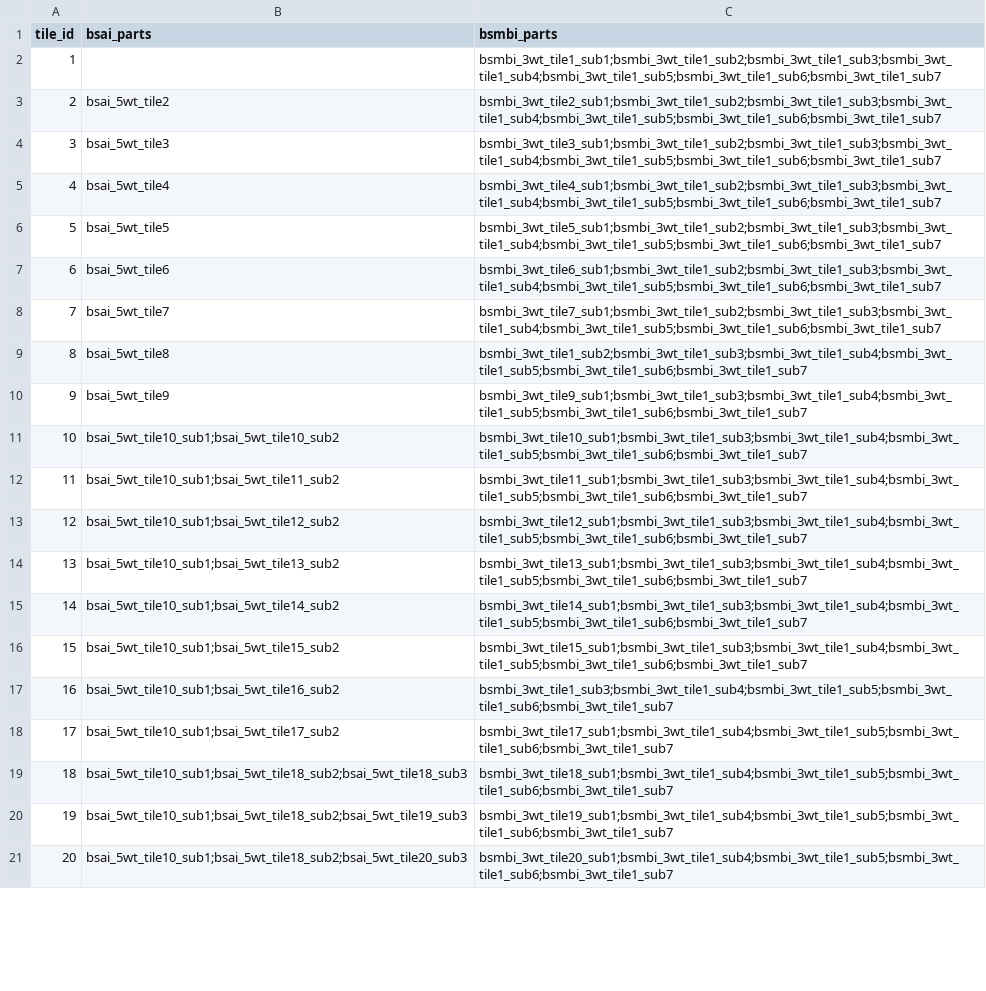
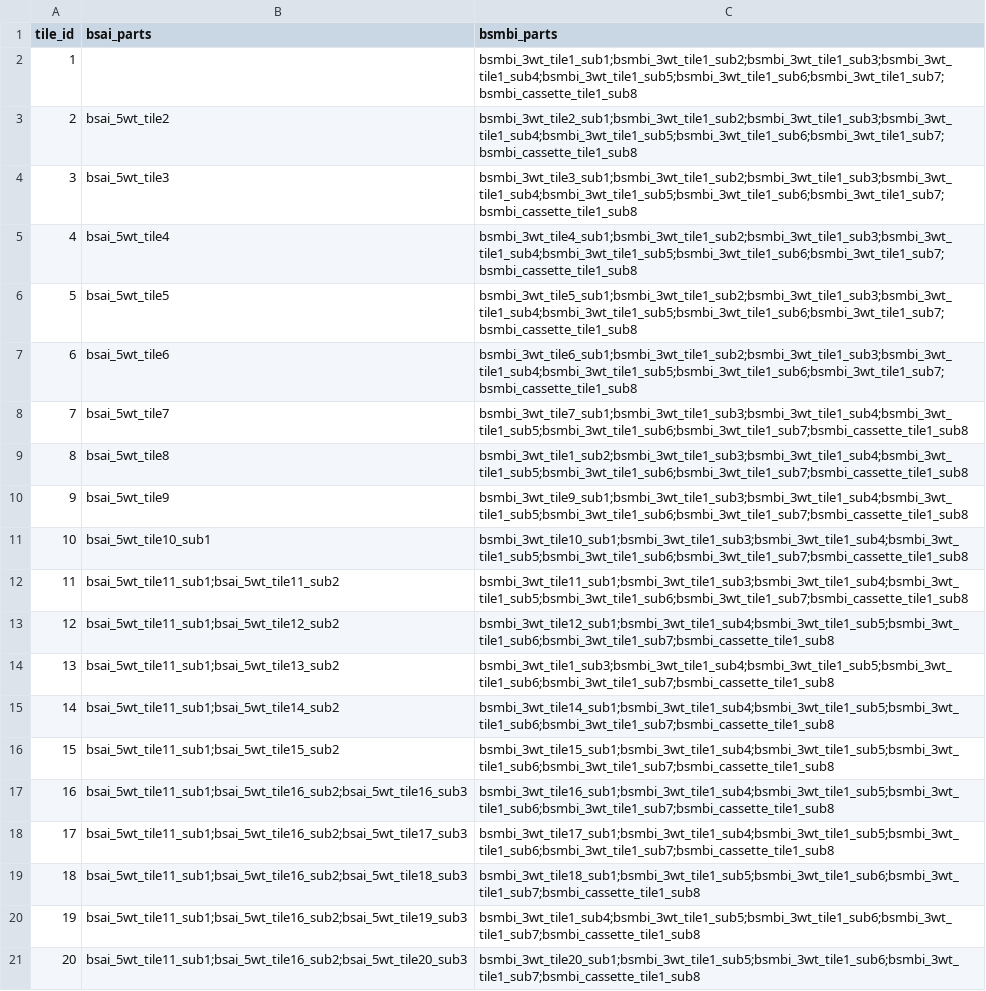
Before and after one commit to therealRYC/dms-gg-oligo-pipeline, a CSV file: Example Genes/TRIO/TRIO_tile_manifests.csv, drawn as a sheet; only a part is shown; the diff covers the shown part only; the diff names each change by its address in the sheet, - before the commit and + after, or states it on an @@ line.

```diff
--- a/Example Genes/TRIO/TRIO_tile_manifests.csv
+++ b/Example Genes/TRIO/TRIO_tile_manifests.csv
-C2 (bsmbi_parts): bsmbi_3wt_tile1_sub1;bsmbi_3wt_tile1_sub2;bsmbi_3wt_tile1_sub3;bsmbi_3wt_tile1_sub4;bsmbi_3wt_tile1_sub5;bsmbi_3wt_tile1_sub6;bsmbi_3wt_tile1_sub7
+C2 (bsmbi_parts): bsmbi_3wt_tile1_sub1;bsmbi_3wt_tile1_sub2;bsmbi_3wt_tile1_sub3;bsmbi_3wt_tile1_sub4;bsmbi_3wt_tile1_sub5;bsmbi_3wt_tile1_sub6;bsmbi_3wt_tile1_sub7;bsmbi_cassette_tile1_sub8
-C3 (bsmbi_parts): bsmbi_3wt_tile2_sub1;bsmbi_3wt_tile1_sub2;bsmbi_3wt_tile1_sub3;bsmbi_3wt_tile1_sub4;bsmbi_3wt_tile1_sub5;bsmbi_3wt_tile1_sub6;bsmbi_3wt_tile1_sub7
+C3 (bsmbi_parts): bsmbi_3wt_tile2_sub1;bsmbi_3wt_tile1_sub2;bsmbi_3wt_tile1_sub3;bsmbi_3wt_tile1_sub4;bsmbi_3wt_tile1_sub5;bsmbi_3wt_tile1_sub6;bsmbi_3wt_tile1_sub7;bsmbi_cassette_tile1_sub8
-C4 (bsmbi_parts): bsmbi_3wt_tile3_sub1;bsmbi_3wt_tile1_sub2;bsmbi_3wt_tile1_sub3;bsmbi_3wt_tile1_sub4;bsmbi_3wt_tile1_sub5;bsmbi_3wt_tile1_sub6;bsmbi_3wt_tile1_sub7
+C4 (bsmbi_parts): bsmbi_3wt_tile3_sub1;bsmbi_3wt_tile1_sub2;bsmbi_3wt_tile1_sub3;bsmbi_3wt_tile1_sub4;bsmbi_3wt_tile1_sub5;bsmbi_3wt_tile1_sub6;bsmbi_3wt_tile1_sub7;bsmbi_cassette_tile1_sub8
-C5 (bsmbi_parts): bsmbi_3wt_tile4_sub1;bsmbi_3wt_tile1_sub2;bsmbi_3wt_tile1_sub3;bsmbi_3wt_tile1_sub4;bsmbi_3wt_tile1_sub5;bsmbi_3wt_tile1_sub6;bsmbi_3wt_tile1_sub7
+C5 (bsmbi_parts): bsmbi_3wt_tile4_sub1;bsmbi_3wt_tile1_sub2;bsmbi_3wt_tile1_sub3;bsmbi_3wt_tile1_sub4;bsmbi_3wt_tile1_sub5;bsmbi_3wt_tile1_sub6;bsmbi_3wt_tile1_sub7;bsmbi_cassette_tile1_sub8
-C6 (bsmbi_parts): bsmbi_3wt_tile5_sub1;bsmbi_3wt_tile1_sub2;bsmbi_3wt_tile1_sub3;bsmbi_3wt_tile1_sub4;bsmbi_3wt_tile1_sub5;bsmbi_3wt_tile1_sub6;bsmbi_3wt_tile1_sub7
+C6 (bsmbi_parts): bsmbi_3wt_tile5_sub1;bsmbi_3wt_tile1_sub2;bsmbi_3wt_tile1_sub3;bsmbi_3wt_tile1_sub4;bsmbi_3wt_tile1_sub5;bsmbi_3wt_tile1_sub6;bsmbi_3wt_tile1_sub7;bsmbi_cassette_tile1_sub8
-C7 (bsmbi_parts): bsmbi_3wt_tile6_sub1;bsmbi_3wt_tile1_sub2;bsmbi_3wt_tile1_sub3;bsmbi_3wt_tile1_sub4;bsmbi_3wt_tile1_sub5;bsmbi_3wt_tile1_sub6;bsmbi_3wt_tile1_sub7
+C7 (bsmbi_parts): bsmbi_3wt_tile6_sub1;bsmbi_3wt_tile1_sub2;bsmbi_3wt_tile1_sub3;bsmbi_3wt_tile1_sub4;bsmbi_3wt_tile1_sub5;bsmbi_3wt_tile1_sub6;bsmbi_3wt_tile1_sub7;bsmbi_cassette_tile1_sub8
-C8 (bsmbi_parts): bsmbi_3wt_tile7_sub1;bsmbi_3wt_tile1_sub2;bsmbi_3wt_tile1_sub3;bsmbi_3wt_tile1_sub4;bsmbi_3wt_tile1_sub5;bsmbi_3wt_tile1_sub6;bsmbi_3wt_tile1_sub7
+C8 (bsmbi_parts): bsmbi_3wt_tile7_sub1;bsmbi_3wt_tile1_sub3;bsmbi_3wt_tile1_sub4;bsmbi_3wt_tile1_sub5;bsmbi_3wt_tile1_sub6;bsmbi_3wt_tile1_sub7;bsmbi_cassette_tile1_sub8
-C9 (bsmbi_parts): bsmbi_3wt_tile1_sub2;bsmbi_3wt_tile1_sub3;bsmbi_3wt_tile1_sub4;bsmbi_3wt_tile1_sub5;bsmbi_3wt_tile1_sub6;bsmbi_3wt_tile1_sub7
+C9 (bsmbi_parts): bsmbi_3wt_tile1_sub2;bsmbi_3wt_tile1_sub3;bsmbi_3wt_tile1_sub4;bsmbi_3wt_tile1_sub5;bsmbi_3wt_tile1_sub6;bsmbi_3wt_tile1_sub7;bsmbi_cassette_tile1_sub8
-C10 (bsmbi_parts): bsmbi_3wt_tile9_sub1;bsmbi_3wt_tile1_sub3;bsmbi_3wt_tile1_sub4;bsmbi_3wt_tile1_sub5;bsmbi_3wt_tile1_sub6;bsmbi_3wt_tile1_sub7
+C10 (bsmbi_parts): bsmbi_3wt_tile9_sub1;bsmbi_3wt_tile1_sub3;bsmbi_3wt_tile1_sub4;bsmbi_3wt_tile1_sub5;bsmbi_3wt_tile1_sub6;bsmbi_3wt_tile1_sub7;bsmbi_cassette_tile1_sub8
-B11 (bsai_parts): bsai_5wt_tile10_sub1;bsai_5wt_tile10_sub2
+B11 (bsai_parts): bsai_5wt_tile10_sub1
-C11 (bsmbi_parts): bsmbi_3wt_tile10_sub1;bsmbi_3wt_tile1_sub3;bsmbi_3wt_tile1_sub4;bsmbi_3wt_tile1_sub5;bsmbi_3wt_tile1_sub6;bsmbi_3wt_tile1_sub7
+C11 (bsmbi_parts): bsmbi_3wt_tile10_sub1;bsmbi_3wt_tile1_sub3;bsmbi_3wt_tile1_sub4;bsmbi_3wt_tile1_sub5;bsmbi_3wt_tile1_sub6;bsmbi_3wt_tile1_sub7;bsmbi_cassette_tile1_sub8
-B12 (bsai_parts): bsai_5wt_tile10_sub1;bsai_5wt_tile11_sub2
+B12 (bsai_parts): bsai_5wt_tile11_sub1;bsai_5wt_tile11_sub2
-C12 (bsmbi_parts): bsmbi_3wt_tile11_sub1;bsmbi_3wt_tile1_sub3;bsmbi_3wt_tile1_sub4;bsmbi_3wt_tile1_sub5;bsmbi_3wt_tile1_sub6;bsmbi_3wt_tile1_sub7
+C12 (bsmbi_parts): bsmbi_3wt_tile11_sub1;bsmbi_3wt_tile1_sub3;bsmbi_3wt_tile1_sub4;bsmbi_3wt_tile1_sub5;bsmbi_3wt_tile1_sub6;bsmbi_3wt_tile1_sub7;bsmbi_cassette_tile1_sub8
-B13 (bsai_parts): bsai_5wt_tile10_sub1;bsai_5wt_tile12_sub2
+B13 (bsai_parts): bsai_5wt_tile11_sub1;bsai_5wt_tile12_sub2
-C13 (bsmbi_parts): bsmbi_3wt_tile12_sub1;bsmbi_3wt_tile1_sub3;bsmbi_3wt_tile1_sub4;bsmbi_3wt_tile1_sub5;bsmbi_3wt_tile1_sub6;bsmbi_3wt_tile1_sub7
+C13 (bsmbi_parts): bsmbi_3wt_tile12_sub1;bsmbi_3wt_tile1_sub4;bsmbi_3wt_tile1_sub5;bsmbi_3wt_tile1_sub6;bsmbi_3wt_tile1_sub7;bsmbi_cassette_tile1_sub8
-B14 (bsai_parts): bsai_5wt_tile10_sub1;bsai_5wt_tile13_sub2
+B14 (bsai_parts): bsai_5wt_tile11_sub1;bsai_5wt_tile13_sub2
-C14 (bsmbi_parts): bsmbi_3wt_tile13_sub1;bsmbi_3wt_tile1_sub3;bsmbi_3wt_tile1_sub4;bsmbi_3wt_tile1_sub5;bsmbi_3wt_tile1_sub6;bsmbi_3wt_tile1_sub7
+C14 (bsmbi_parts): bsmbi_3wt_tile1_sub3;bsmbi_3wt_tile1_sub4;bsmbi_3wt_tile1_sub5;bsmbi_3wt_tile1_sub6;bsmbi_3wt_tile1_sub7;bsmbi_cassette_tile1_sub8
-B15 (bsai_parts): bsai_5wt_tile10_sub1;bsai_5wt_tile14_sub2
+B15 (bsai_parts): bsai_5wt_tile11_sub1;bsai_5wt_tile14_sub2
-C15 (bsmbi_parts): bsmbi_3wt_tile14_sub1;bsmbi_3wt_tile1_sub3;bsmbi_3wt_tile1_sub4;bsmbi_3wt_tile1_sub5;bsmbi_3wt_tile1_sub6;bsmbi_3wt_tile1_sub7
+C15 (bsmbi_parts): bsmbi_3wt_tile14_sub1;bsmbi_3wt_tile1_sub4;bsmbi_3wt_tile1_sub5;bsmbi_3wt_tile1_sub6;bsmbi_3wt_tile1_sub7;bsmbi_cassette_tile1_sub8
-B16 (bsai_parts): bsai_5wt_tile10_sub1;bsai_5wt_tile15_sub2
+B16 (bsai_parts): bsai_5wt_tile11_sub1;bsai_5wt_tile15_sub2
-C16 (bsmbi_parts): bsmbi_3wt_tile15_sub1;bsmbi_3wt_tile1_sub3;bsmbi_3wt_tile1_sub4;bsmbi_3wt_tile1_sub5;bsmbi_3wt_tile1_sub6;bsmbi_3wt_tile1_sub7
+C16 (bsmbi_parts): bsmbi_3wt_tile15_sub1;bsmbi_3wt_tile1_sub4;bsmbi_3wt_tile1_sub5;bsmbi_3wt_tile1_sub6;bsmbi_3wt_tile1_sub7;bsmbi_cassette_tile1_sub8
-B17 (bsai_parts): bsai_5wt_tile10_sub1;bsai_5wt_tile16_sub2
+B17 (bsai_parts): bsai_5wt_tile11_sub1;bsai_5wt_tile16_sub2;bsai_5wt_tile16_sub3
-C17 (bsmbi_parts): bsmbi_3wt_tile1_sub3;bsmbi_3wt_tile1_sub4;bsmbi_3wt_tile1_sub5;bsmbi_3wt_tile1_sub6;bsmbi_3wt_tile1_sub7
+C17 (bsmbi_parts): bsmbi_3wt_tile16_sub1;bsmbi_3wt_tile1_sub4;bsmbi_3wt_tile1_sub5;bsmbi_3wt_tile1_sub6;bsmbi_3wt_tile1_sub7;bsmbi_cassette_tile1_sub8
-B18 (bsai_parts): bsai_5wt_tile10_sub1;bsai_5wt_tile17_sub2
+B18 (bsai_parts): bsai_5wt_tile11_sub1;bsai_5wt_tile16_sub2;bsai_5wt_tile17_sub3
-C18 (bsmbi_parts): bsmbi_3wt_tile17_sub1;bsmbi_3wt_tile1_sub4;bsmbi_3wt_tile1_sub5;bsmbi_3wt_tile1_sub6;bsmbi_3wt_tile1_sub7
+C18 (bsmbi_parts): bsmbi_3wt_tile17_sub1;bsmbi_3wt_tile1_sub4;bsmbi_3wt_tile1_sub5;bsmbi_3wt_tile1_sub6;bsmbi_3wt_tile1_sub7;bsmbi_cassette_tile1_sub8
-B19 (bsai_parts): bsai_5wt_tile10_sub1;bsai_5wt_tile18_sub2;bsai_5wt_tile18_sub3
+B19 (bsai_parts): bsai_5wt_tile11_sub1;bsai_5wt_tile16_sub2;bsai_5wt_tile18_sub3
-C19 (bsmbi_parts): bsmbi_3wt_tile18_sub1;bsmbi_3wt_tile1_sub4;bsmbi_3wt_tile1_sub5;bsmbi_3wt_tile1_sub6;bsmbi_3wt_tile1_sub7
+C19 (bsmbi_parts): bsmbi_3wt_tile18_sub1;bsmbi_3wt_tile1_sub5;bsmbi_3wt_tile1_sub6;bsmbi_3wt_tile1_sub7;bsmbi_cassette_tile1_sub8
-B20 (bsai_parts): bsai_5wt_tile10_sub1;bsai_5wt_tile18_sub2;bsai_5wt_tile19_sub3
+B20 (bsai_parts): bsai_5wt_tile11_sub1;bsai_5wt_tile16_sub2;bsai_5wt_tile19_sub3
-C20 (bsmbi_parts): bsmbi_3wt_tile19_sub1;bsmbi_3wt_tile1_sub4;bsmbi_3wt_tile1_sub5;bsmbi_3wt_tile1_sub6;bsmbi_3wt_tile1_sub7
+C20 (bsmbi_parts): bsmbi_3wt_tile1_sub4;bsmbi_3wt_tile1_sub5;bsmbi_3wt_tile1_sub6;bsmbi_3wt_tile1_sub7;bsmbi_cassette_tile1_sub8
-B21 (bsai_parts): bsai_5wt_tile10_sub1;bsai_5wt_tile18_sub2;bsai_5wt_tile20_sub3
+B21 (bsai_parts): bsai_5wt_tile11_sub1;bsai_5wt_tile16_sub2;bsai_5wt_tile20_sub3
-C21 (bsmbi_parts): bsmbi_3wt_tile20_sub1;bsmbi_3wt_tile1_sub4;bsmbi_3wt_tile1_sub5;bsmbi_3wt_tile1_sub6;bsmbi_3wt_tile1_sub7
+C21 (bsmbi_parts): bsmbi_3wt_tile20_sub1;bsmbi_3wt_tile1_sub5;bsmbi_3wt_tile1_sub6;bsmbi_3wt_tile1_sub7;bsmbi_cassette_tile1_sub8
```
Also changed, not shown: 51 edited cells elsewhere in this file, Example Genes/AKAP11/AKAP11_geneblock_order.csv, Example Genes/AKAP11/AKAP11_skipped_variants.csv, 15 other files.
